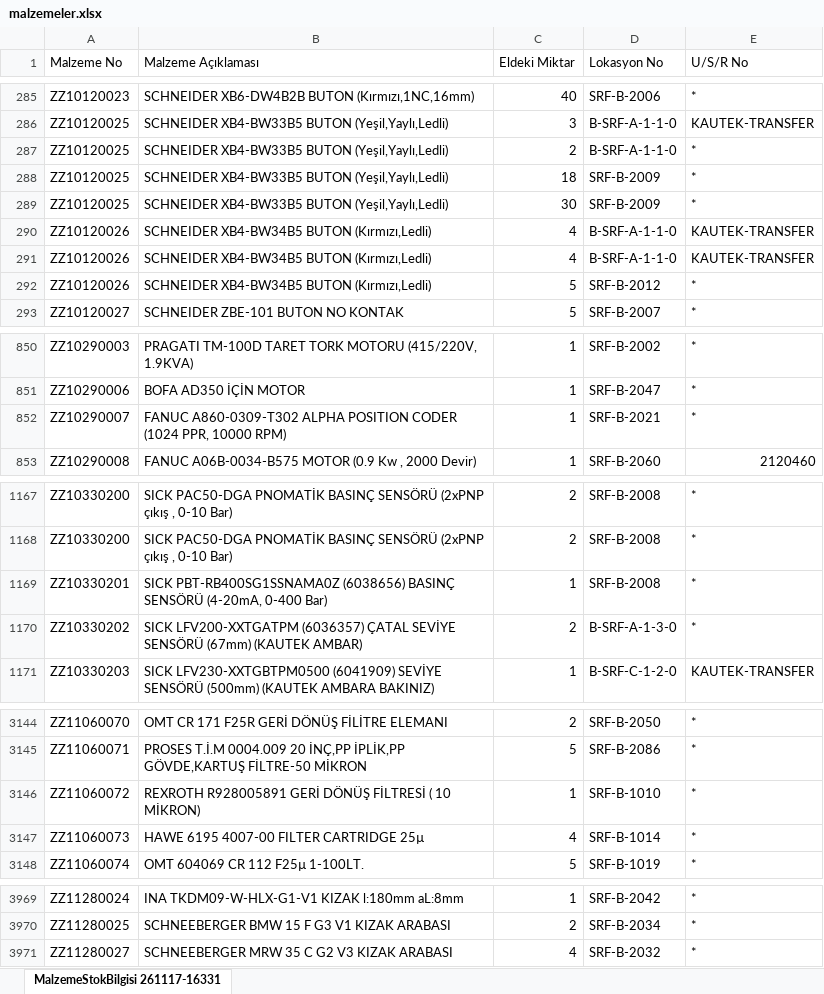
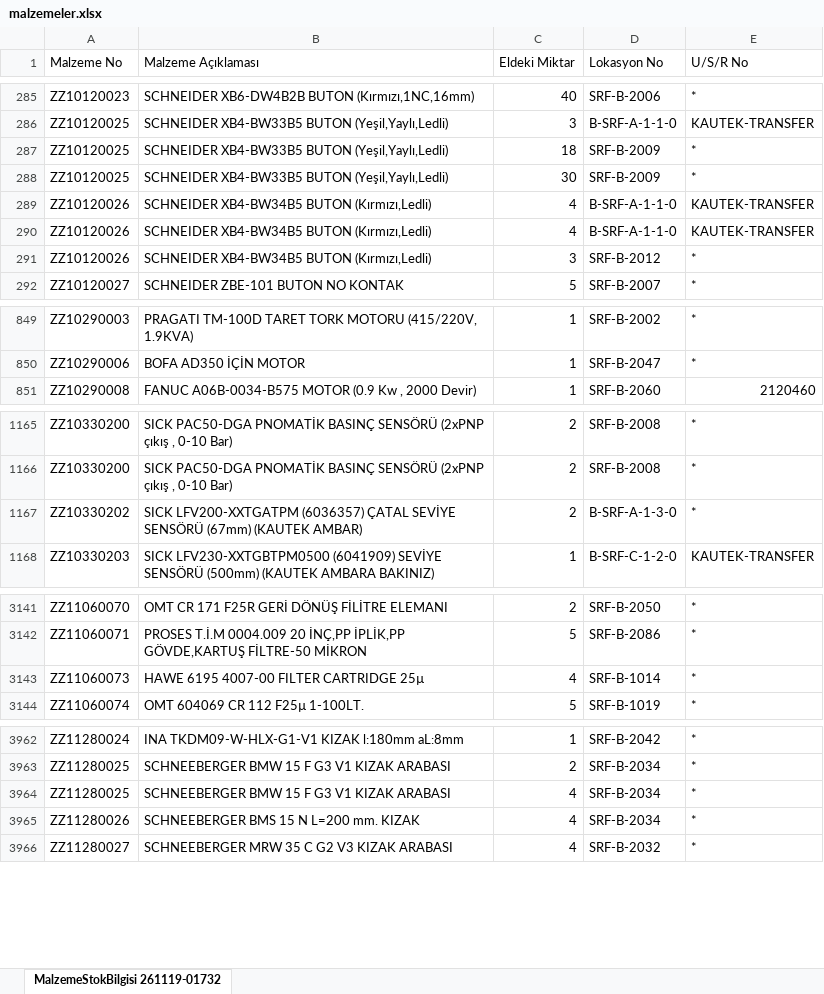
Before and after one commit to erdem-hrn/barkod, an Excel workbook: malzemeler.xlsx, sheet MalzemeStokBilgisi 261119-01732, drawn as a sheet; only a part is shown, gaps mark what is left out; values as stored, in another font and other column widths than the file's, no borders; removed rows and columns are numbered as before the commit, all else as after; the diff covers the shown part only; the diff names each change by its address in the sheet, - before the commit and + after, or states it on an @@ line.

Commit message:
Add files via upload

```diff
--- a/malzemeler.xlsx (sheet MalzemeStokBilgisi 261119-01732)
+++ b/malzemeler.xlsx (sheet MalzemeStokBilgisi 261119-01732)
-sheet tab: MalzemeStokBilgisi 261117-16331
+sheet tab: MalzemeStokBilgisi 261119-01732
-row 287: ZZ10120025 | SCHNEIDER XB4-BW33B5 BUTON (Yeşil,Yaylı,Ledli) | 2 | B-SRF-A-1-1-0 | *
-C291 (Eldeki Miktar): 5
+C291 (Eldeki Miktar): 3
-row 852: ZZ10290007 | FANUC A860-0309-T302 ALPHA POSITION CODER (1024 PPR, 10000 RPM) | 1 | SRF-B-2021 | *
-row 1169: ZZ10330201 | SICK PBT-RB400SG1SSNAMA0Z (6038656) BASINÇ SENSÖRÜ (4-20mA, 0-400 Bar) | 1 | SRF-B-2008 | *
-row 3146: ZZ11060072 | REXROTH R928005891 GERİ DÖNÜŞ FİLTRESİ ( 10 MİKRON) | 1 | SRF-B-1010 | *
+row 3964: ZZ11280025 | SCHNEEBERGER BMW 15 F G3 V1 KIZAK ARABASI | 4 | SRF-B-2034 | *
+row 3965: ZZ11280026 | SCHNEEBERGER BMS 15 N L=200 mm. KIZAK | 4 | SRF-B-2034 | *
```
Also changed, not shown: 5 added rows, 4 removed rows and 20 edited cells elsewhere in this sheet.
